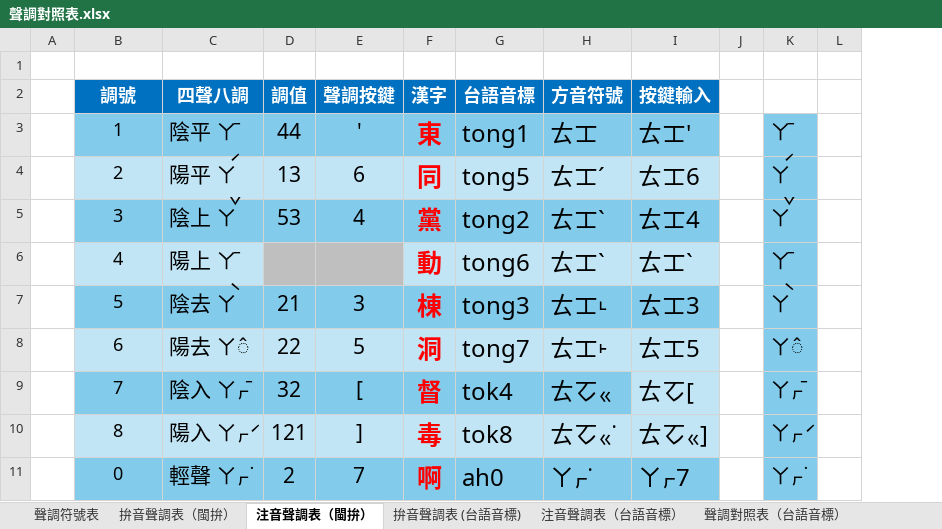
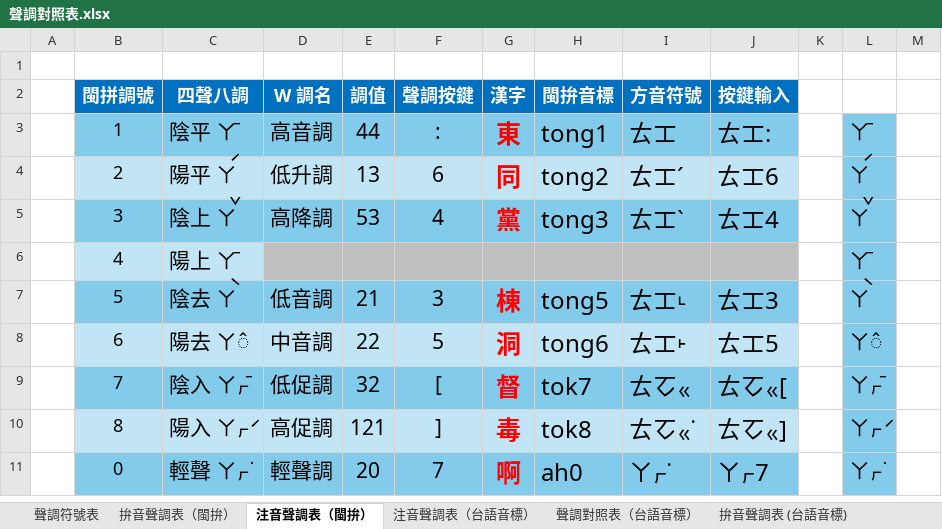
Before and after one commit to AlanJui/rime-bp, an Excel workbook: docs/聲調對照表.xlsx, sheet 注音聲調表（閩拚）, drawn as a sheet; only a part is shown; values as stored, in another font and other column widths than the file's, no borders; addresses are those after the commit; the diff names each change by its address in the sheet, - before the commit and + after, or states it on an @@ line.

```diff
--- a/docs/聲調對照表.xlsx (sheet 注音聲調表（閩拚）)
+++ b/docs/聲調對照表.xlsx (sheet 注音聲調表（閩拚）)
@@ sheet tab order changed: 聲調符號表 | 拚音聲調表（閩拚） | 注音聲調表（閩拚） | 注音聲調表（台語音標） | 聲調對照表（台語音標） | 拚音聲調表 (台語音標) @@
+column D, rows 2-11: W 調名 | 高音調 | 低升調 | 高降調 |  | 低音調 | 中音調 | 低促調 | 高促調 | 輕聲調
-B2: 調號
+B2: 閩拼調號
-H2: 台語音標
+H2: 閩拚音標
-F3: '
+F3: :
-J3: ㄊㆲ'
+J3: ㄊㆲ:
-H4: tong5
+H4: tong2
-H5: tong2
+H5: tong3
-G6: 動
+G6: (empty)
-G6:J6 fill: #C1E5F5
+G6:J6 fill: #BFBFBF
-H6: tong6
+H6: (empty)
-I6: ㄊㆲˋ
+I6: (empty)
-J6: ㄊㆲˋ
+J6: (empty)
-H7: tong3
+H7: tong5
-H8: tong7
+H8: tong6
-H9: tok4
+H9: tok7
-J9: ㄊㆦ[
+J9: ㄊㆦㆻ[
-J9 fill: #C1E5F5
+J9 fill: #83CBEB
-E11: 2
+E11: 20
```
Also changed, not shown: sheet 拚音聲調表（閩拚）, formulas that keep their value, 12 other files.
